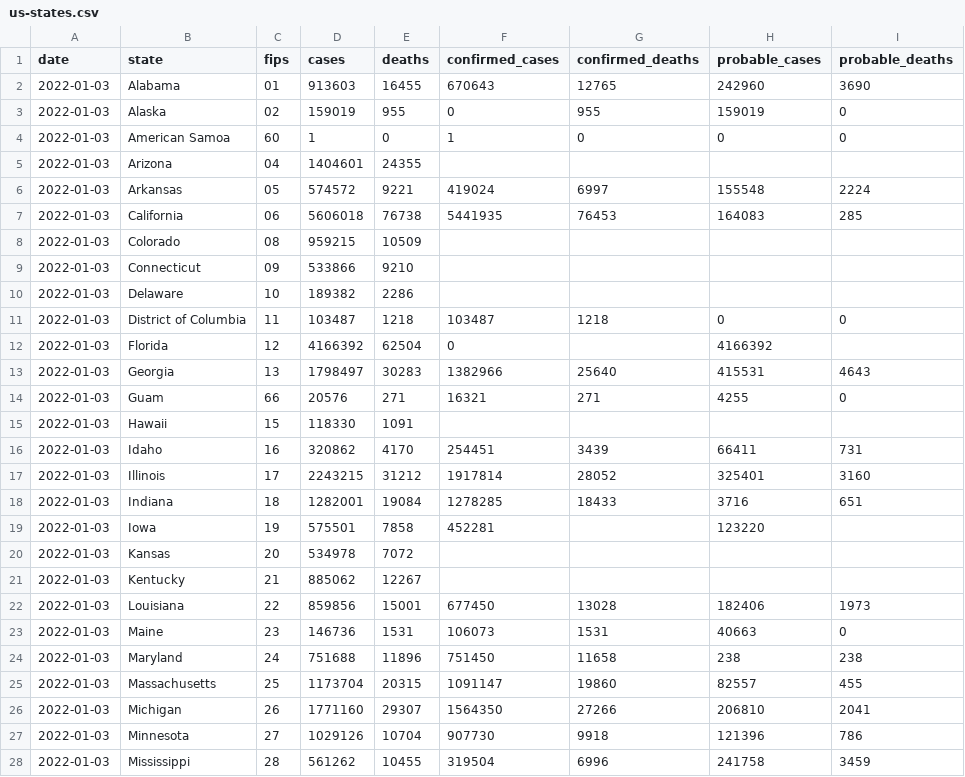
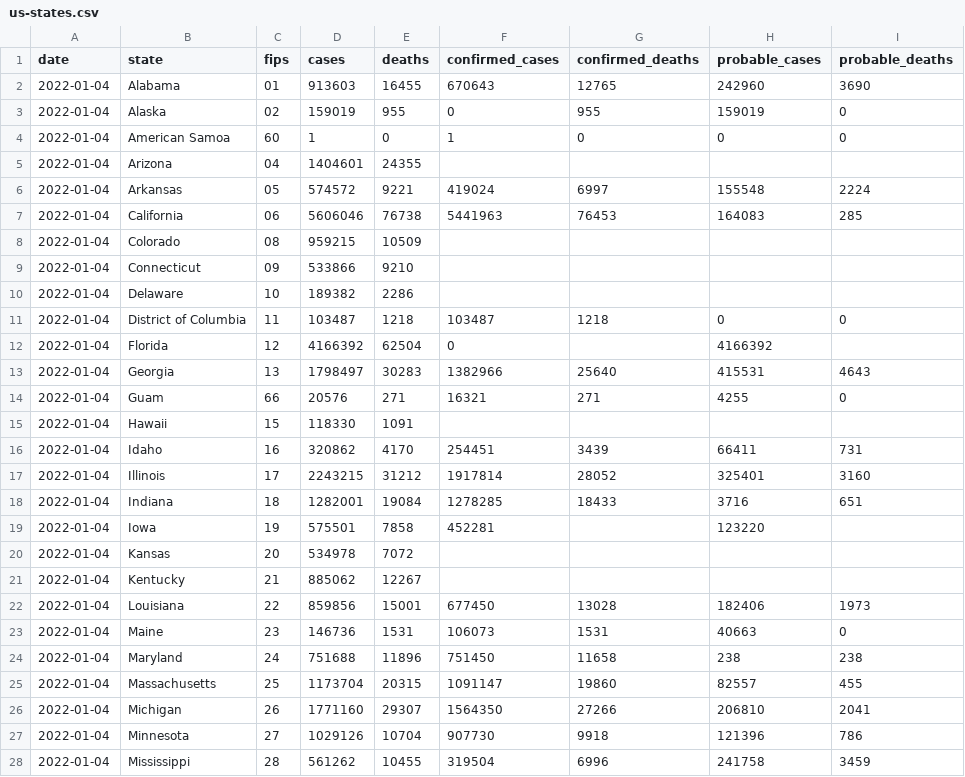
Before and after one commit to nytimes/covid-19-data, a CSV file: live/us-states.csv, drawn as a sheet; only a part is shown; the diff covers the shown part only.

```diff
--- a/live/us-states.csv
+++ b/live/us-states.csv
@@ -1,28 +1,28 @@
 date,state,fips,cases,deaths,confirmed_cases,confirmed_deaths,probable_cases,probable_deaths
-2022-01-03,Alabama,01,913603,16455,670643,12765,242960,3690
-2022-01-03,Alaska,02,159019,955,0,955,159019,0
-2022-01-03,American Samoa,60,1,0,1,0,0,0
-2022-01-03,Arizona,04,1404601,24355,,,,
-2022-01-03,Arkansas,05,574572,9221,419024,6997,155548,2224
-2022-01-03,California,06,5606018,76738,5441935,76453,164083,285
-2022-01-03,Colorado,08,959215,10509,,,,
-2022-01-03,Connecticut,09,533866,9210,,,,
-2022-01-03,Delaware,10,189382,2286,,,,
-2022-01-03,District of Columbia,11,103487,1218,103487,1218,0,0
-2022-01-03,Florida,12,4166392,62504,0,,4166392,
-2022-01-03,Georgia,13,1798497,30283,1382966,25640,415531,4643
-2022-01-03,Guam,66,20576,271,16321,271,4255,0
-2022-01-03,Hawaii,15,118330,1091,,,,
-2022-01-03,Idaho,16,320862,4170,254451,3439,66411,731
-2022-01-03,Illinois,17,2243215,31212,1917814,28052,325401,3160
-2022-01-03,Indiana,18,1282001,19084,1278285,18433,3716,651
-2022-01-03,Iowa,19,575501,7858,452281,,123220,
-2022-01-03,Kansas,20,534978,7072,,,,
-2022-01-03,Kentucky,21,885062,12267,,,,
-2022-01-03,Louisiana,22,859856,15001,677450,13028,182406,1973
-2022-01-03,Maine,23,146736,1531,106073,1531,40663,0
-2022-01-03,Maryland,24,751688,11896,751450,11658,238,238
-2022-01-03,Massachusetts,25,1173704,20315,1091147,19860,82557,455
-2022-01-03,Michigan,26,1771160,29307,1564350,27266,206810,2041
-2022-01-03,Minnesota,27,1029126,10704,907730,9918,121396,786
-2022-01-03,Mississippi,28,561262,10455,319504,6996,241758,3459
+2022-01-04,Alabama,01,913603,16455,670643,12765,242960,3690
+2022-01-04,Alaska,02,159019,955,0,955,159019,0
+2022-01-04,American Samoa,60,1,0,1,0,0,0
+2022-01-04,Arizona,04,1404601,24355,,,,
+2022-01-04,Arkansas,05,574572,9221,419024,6997,155548,2224
+2022-01-04,California,06,5606046,76738,5441963,76453,164083,285
+2022-01-04,Colorado,08,959215,10509,,,,
+2022-01-04,Connecticut,09,533866,9210,,,,
+2022-01-04,Delaware,10,189382,2286,,,,
+2022-01-04,District of Columbia,11,103487,1218,103487,1218,0,0
+2022-01-04,Florida,12,4166392,62504,0,,4166392,
+2022-01-04,Georgia,13,1798497,30283,1382966,25640,415531,4643
+2022-01-04,Guam,66,20576,271,16321,271,4255,0
+2022-01-04,Hawaii,15,118330,1091,,,,
+2022-01-04,Idaho,16,320862,4170,254451,3439,66411,731
+2022-01-04,Illinois,17,2243215,31212,1917814,28052,325401,3160
+2022-01-04,Indiana,18,1282001,19084,1278285,18433,3716,651
+2022-01-04,Iowa,19,575501,7858,452281,,123220,
+2022-01-04,Kansas,20,534978,7072,,,,
+2022-01-04,Kentucky,21,885062,12267,,,,
+2022-01-04,Louisiana,22,859856,15001,677450,13028,182406,1973
+2022-01-04,Maine,23,146736,1531,106073,1531,40663,0
+2022-01-04,Maryland,24,751688,11896,751450,11658,238,238
+2022-01-04,Massachusetts,25,1173704,20315,1091147,19860,82557,455
+2022-01-04,Michigan,26,1771160,29307,1564350,27266,206810,2041
+2022-01-04,Minnesota,27,1029126,10704,907730,9918,121396,786
+2022-01-04,Mississippi,28,561262,10455,319504,6996,241758,3459
```
Also changed, not shown: 35 edited cells elsewhere in this file, live/us-counties.csv, 3 other files.
